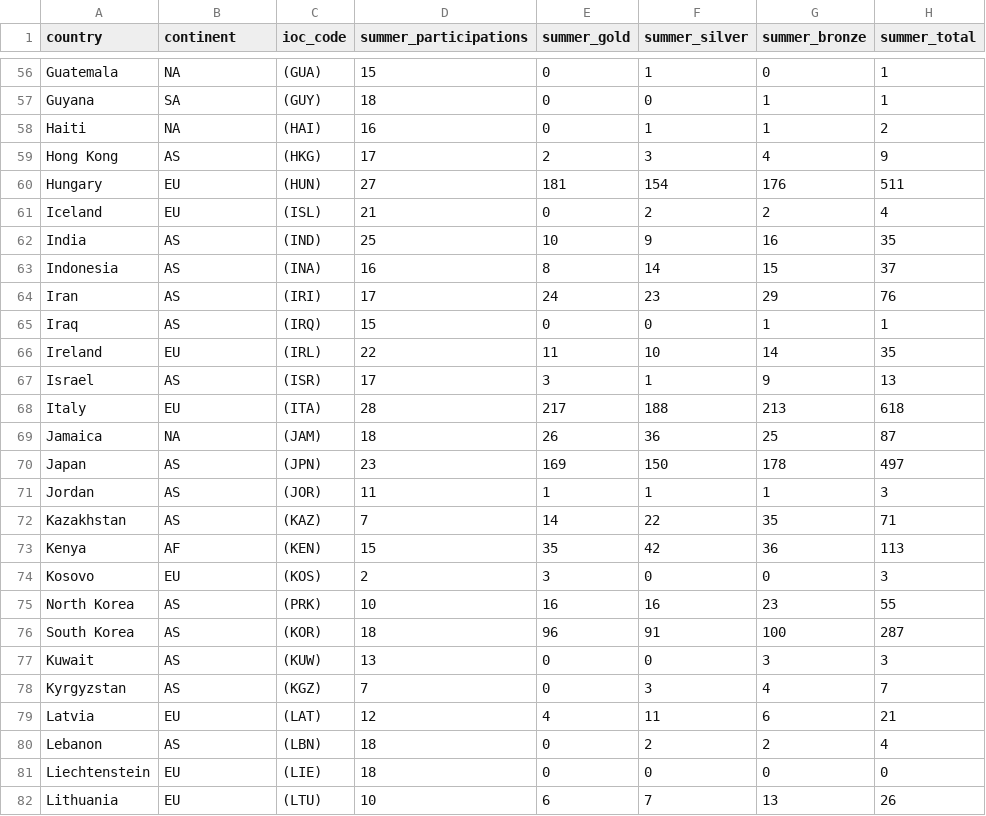
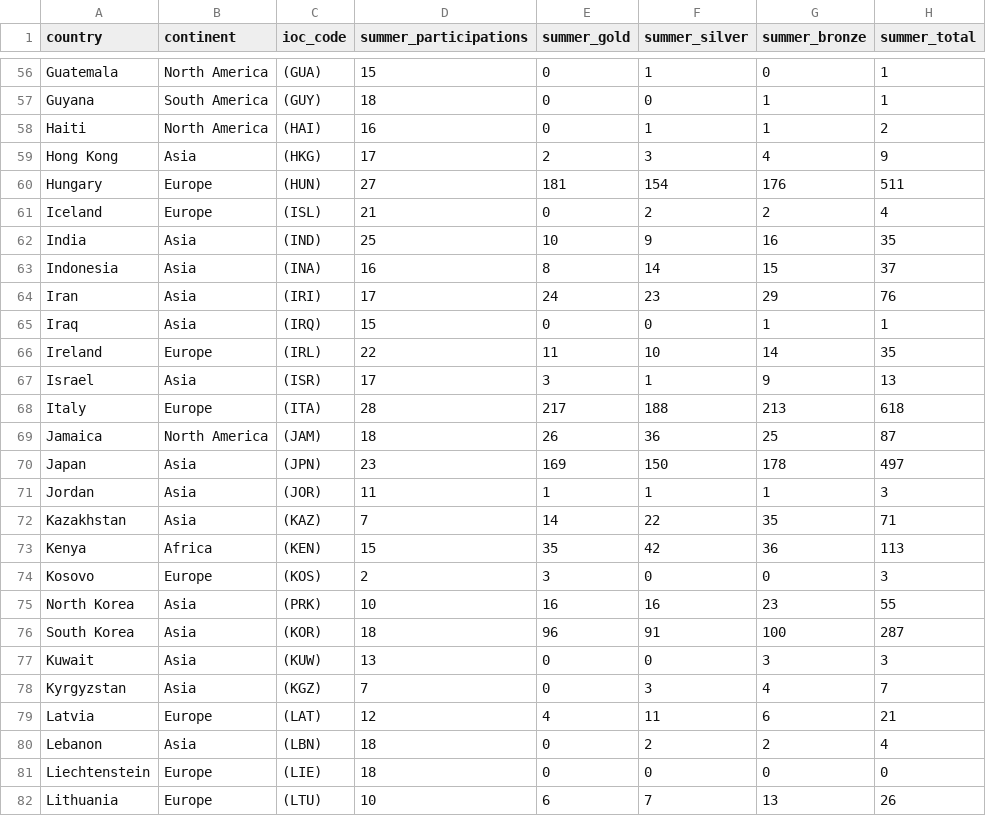
Before and after one commit to Andy-szy/Assignment2, a CSV file: data/countries_medals.csv, drawn as a sheet; only a part is shown, gaps mark what is left out; the diff covers the shown part only; the diff names each change by its address in the sheet, - before the commit and + after, or states it on an @@ line.

```diff
--- a/data/countries_medals.csv
+++ b/data/countries_medals.csv
-B56 (continent): NA
+B56 (continent): North America
-B57 (continent): SA
+B57 (continent): South America
-B58 (continent): NA
+B58 (continent): North America
-B59 (continent): AS
+B59 (continent): Asia
-B60:B61 (continent): EU
+B60:B61 (continent): Europe
-B62:B65 (continent): AS
+B62:B65 (continent): Asia
-B66 (continent): EU
+B66 (continent): Europe
-B67 (continent): AS
+B67 (continent): Asia
-B68 (continent): EU
+B68 (continent): Europe
-B69 (continent): NA
+B69 (continent): North America
-B70:B72 (continent): AS
+B70:B72 (continent): Asia
-B73 (continent): AF
+B73 (continent): Africa
-B74 (continent): EU
+B74 (continent): Europe
-B75:B78 (continent): AS
+B75:B78 (continent): Asia
-B79 (continent): EU
+B79 (continent): Europe
-B80 (continent): AS
+B80 (continent): Asia
-B81:B82 (continent): EU
+B81:B82 (continent): Europe
```
Also changed, not shown: 129 edited cells elsewhere in this file, 1 other file.
